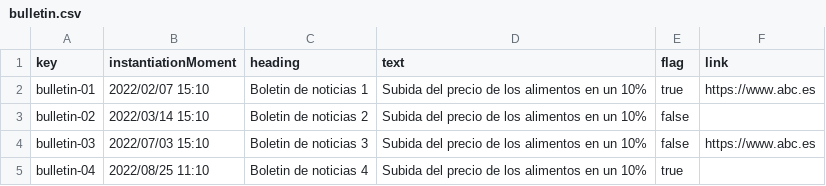
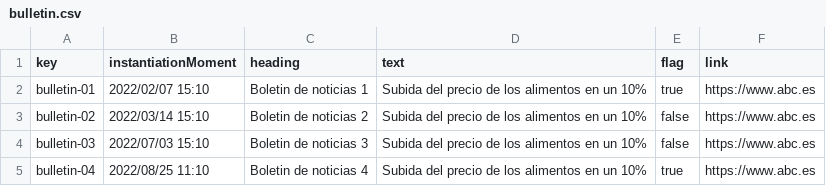
Before and after one commit to juacasalb/Acme-Recipes, a CSV file: src/main/webapp/WEB-INF/resources/sample-data/bulletin.csv, drawn as a sheet.

```diff
--- a/src/main/webapp/WEB-INF/resources/sample-data/bulletin.csv
+++ b/src/main/webapp/WEB-INF/resources/sample-data/bulletin.csv
@@ -2,4 +2,4 @@ key,instantiationMoment,heading,text,flag,link
 bulletin-01,"2022/02/07 15:10","Boletin de noticias 1","Subida del precio de los alimentos en un 10%",true,https://www.abc.es
-bulletin-02,"2022/03/14 15:10","Boletin de noticias 2","Subida del precio de los alimentos en un 10%",false,
+bulletin-02,"2022/03/14 15:10","Boletin de noticias 2","Subida del precio de los alimentos en un 10%",false,https://www.abc.es
 bulletin-03,"2022/07/03 15:10","Boletin de noticias 3","Subida del precio de los alimentos en un 10%",false,https://www.abc.es
-bulletin-04,"2022/08/25 11:10","Boletin de noticias 4","Subida del precio de los alimentos en un 10%",true,
+bulletin-04,"2022/08/25 11:10","Boletin de noticias 4","Subida del precio de los alimentos en un 10%",true,https://www.abc.es
```
Also changed, not shown: src/main/webapp/WEB-INF/resources/sample-data/pimpam.csv, 16 other files.
